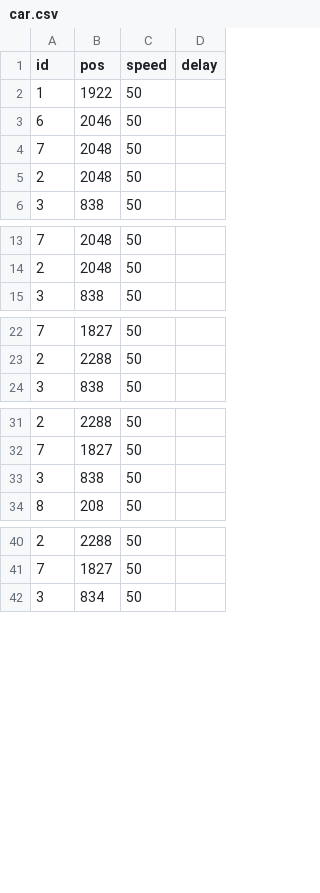
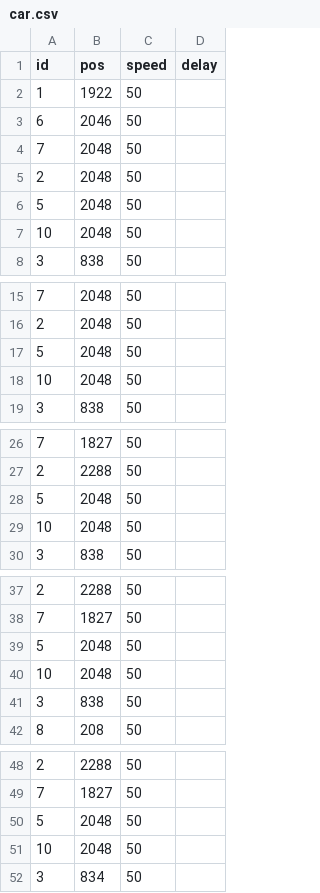
Before and after one commit to nfu-irs-lab/Bob, a CSV file: Bob_python/actions/car.csv, drawn as a sheet; only a part is shown, gaps mark what is left out; the diff covers the shown part only.

```diff
--- a/Bob_python/actions/car.csv
+++ b/Bob_python/actions/car.csv
@@ -5,2 +5,4 @@ id,pos,speed,delay
 2,2048,50,
+5,2048,50,
+10,2048,50,
 3,838,50,
@@ -14,2 +16,4 @@ id,pos,speed,delay
 2,2048,50,
+5,2048,50,
+10,2048,50,
 3,838,50,
@@ -23,2 +27,4 @@ id,pos,speed,delay
 2,2288,50,
+5,2048,50,
+10,2048,50,
 3,838,50,
@@ -32,2 +38,4 @@ id,pos,speed,delay
 7,1827,50,
+5,2048,50,
+10,2048,50,
 3,838,50,
@@ -41,2 +49,4 @@ id,pos,speed,delay
 7,1827,50,
+5,2048,50,
+10,2048,50,
 3,834,50,
```
Also changed, not shown: 6 added rows elsewhere in this file, Bob_python/actions/banana.csv, 4 other files.
